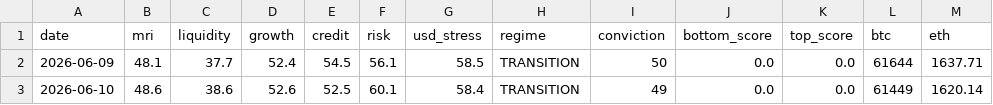
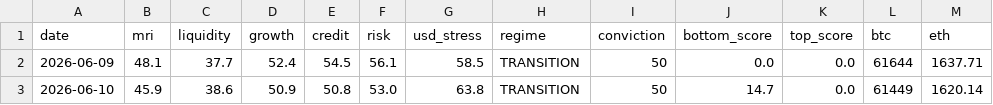
Before and after one commit to noahdeitmerg-svg/makro-dashboard, a CSV file: history.csv, drawn as a sheet.

```diff
--- a/history.csv
+++ b/history.csv
@@ -2,2 +2,2 @@ date,mri,liquidity,growth,credit,risk,usd_stress,regime,conviction,bottom_score,
 2026-06-09,48.1,37.7,52.4,54.5,56.1,58.5,TRANSITION,50,0.0,0.0,61644,1637.71
-2026-06-10,48.6,38.6,52.6,52.5,60.1,58.4,TRANSITION,49,0.0,0.0,61449,1620.14
+2026-06-10,45.9,38.6,50.9,50.8,53.0,63.8,TRANSITION,50,14.7,0.0,61449,1620.14
```
Also changed, not shown: 2 other files.
